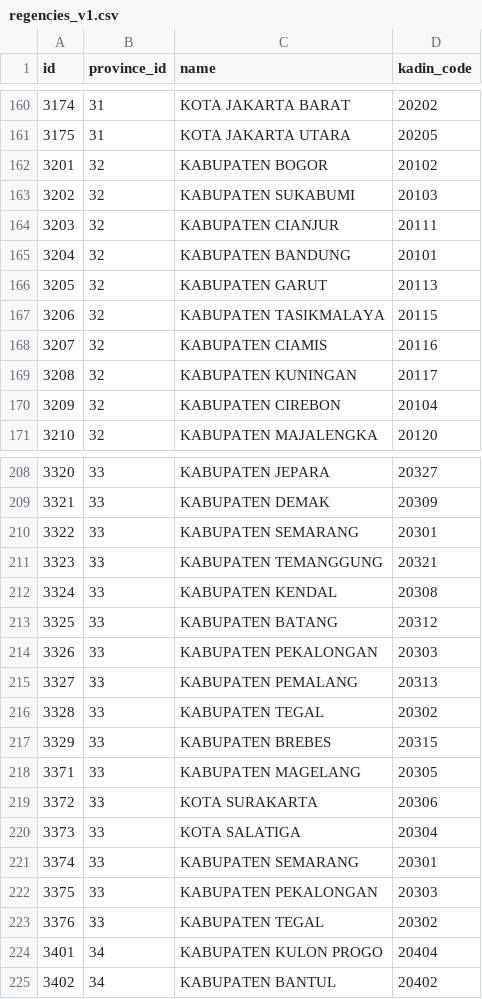
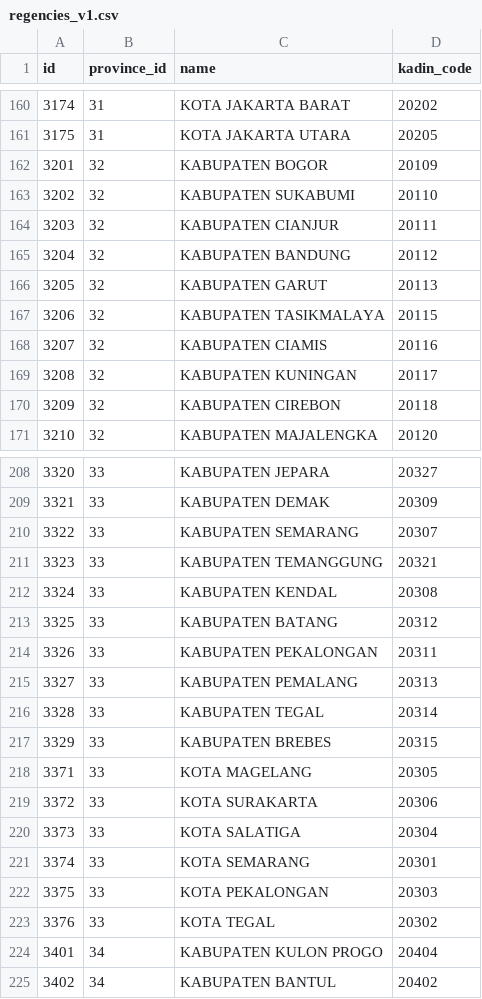
Before and after one commit to Zainal21/kadin-indonesia-region, a CSV file: src/data/csv/regencies_v1.csv, drawn as a sheet; only a part is shown, gaps mark what is left out; the diff covers the shown part only.

```diff
--- a/src/data/csv/regencies_v1.csv
+++ b/src/data/csv/regencies_v1.csv
@@ -162,2 +162,2 @@ id,province_id,name,kadin_code
-3201,32,KABUPATEN BOGOR,20102
-3202,32,KABUPATEN SUKABUMI,20103
+3201,32,KABUPATEN BOGOR,20109,,,,,,,,
+3202,32,KABUPATEN SUKABUMI,20110,,,,,,,,
@@ -165 +165 @@ id,province_id,name,kadin_code
-3204,32,KABUPATEN BANDUNG,20101
+3204,32,KABUPATEN BANDUNG,20112,,,,,,,,
@@ -170 +170 @@ id,province_id,name,kadin_code
-3209,32,KABUPATEN CIREBON,20104
+3209,32,KABUPATEN CIREBON,20118,,,,,,,,
@@ -210 +210 @@ id,province_id,name,kadin_code
-3322,33,KABUPATEN SEMARANG,20301
+3322,33,KABUPATEN SEMARANG,20307,,,,,,,,
@@ -214 +214 @@ id,province_id,name,kadin_code
-3326,33,KABUPATEN PEKALONGAN,20303
+3326,33,KABUPATEN PEKALONGAN,20311,,,,,,,,
@@ -216 +216 @@ id,province_id,name,kadin_code
-3328,33,KABUPATEN TEGAL,20302
+3328,33,KABUPATEN TEGAL,20314,,,,,,,,
@@ -218 +218 @@ id,province_id,name,kadin_code
-3371,33,KABUPATEN MAGELANG,20305
+3371,33,KOTA MAGELANG,20305,,,,,,,,
@@ -221,3 +221,3 @@ id,province_id,name,kadin_code
-3374,33,KABUPATEN SEMARANG,20301
-3375,33,KABUPATEN PEKALONGAN,20303
-3376,33,KABUPATEN TEGAL,20302
+3374,33,KOTA SEMARANG,20301,,,,,,,,
+3375,33,KOTA PEKALONGAN,20303,,,,,,,,
+3376,33,KOTA TEGAL,20302,,,,,,,,
```
Also changed, not shown: 2 added rows, 3 removed rows, 29 moved rows and 45 edited cells elsewhere in this file.
